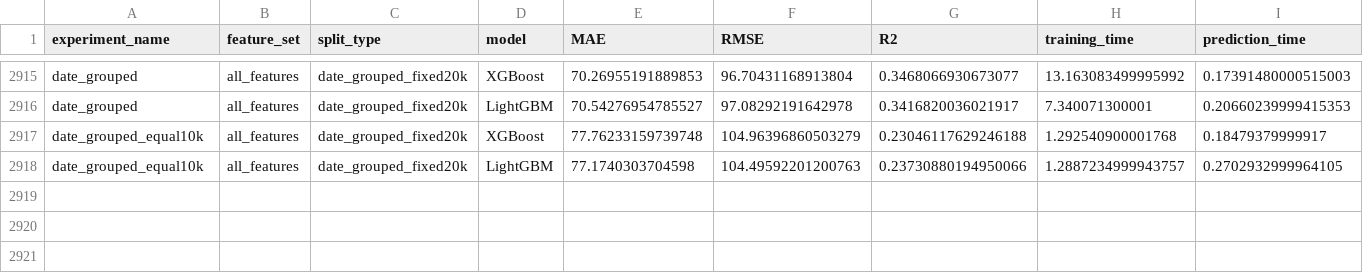
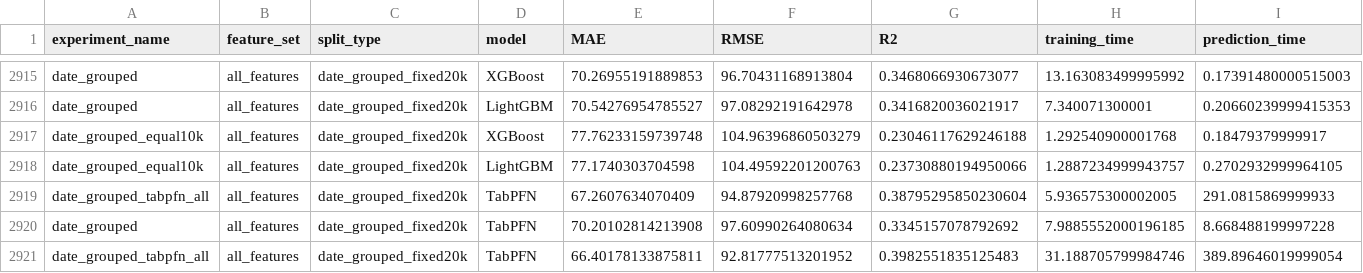
Before and after one commit to omarmehraby/sydney-ferry-delay-regression, a CSV file: results/experiments/experiment_results.csv, drawn as a sheet; only a part is shown, gaps mark what is left out; rows hold the shown columns only; the diff names each change by its address in the sheet, - before the commit and + after, or states it on an @@ line.

```diff
--- a/results/experiments/experiment_results.csv
+++ b/results/experiments/experiment_results.csv
+row 2919: date_grouped_tabpfn_all | all_features | date_grouped_fixed20k | TabPFN | 67.2607634070409 | 94.87920998257768 | 0.38795295850230604 | 5.936575300002005 | 291.0815869999933
+row 2920: date_grouped | all_features | date_grouped_fixed20k | TabPFN | 70.20102814213908 | 97.60990264080634 | 0.3345157078792692 | 7.9885552000196185 | 8.668488199997228
+row 2921: date_grouped_tabpfn_all | all_features | date_grouped_fixed20k | TabPFN | 66.40178133875811 | 92.81777513201952 | 0.3982551835125483 | 31.188705799984746 | 389.89646019999054
```
Also changed, not shown: results/experiments/tabpfn_run_log.csv, 7 other files.
